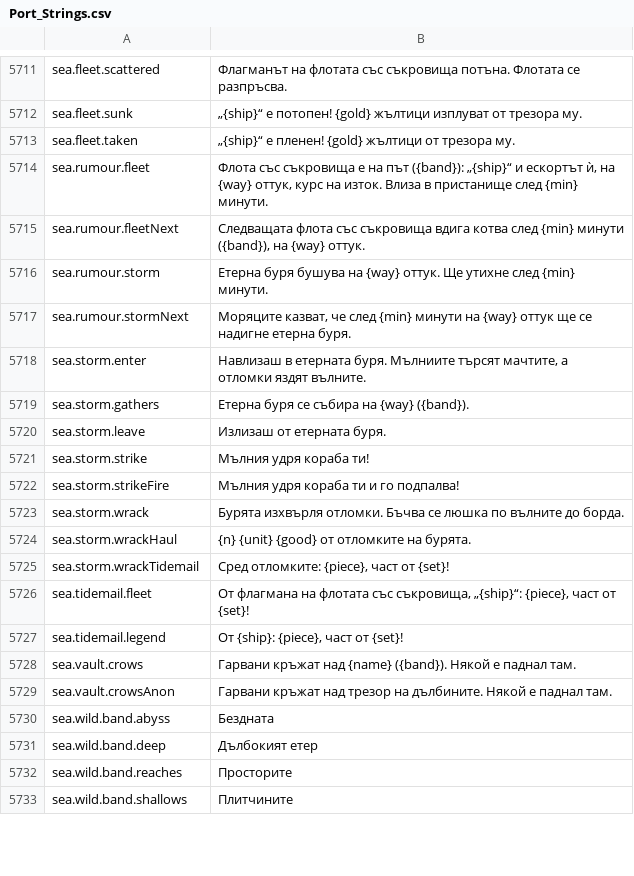
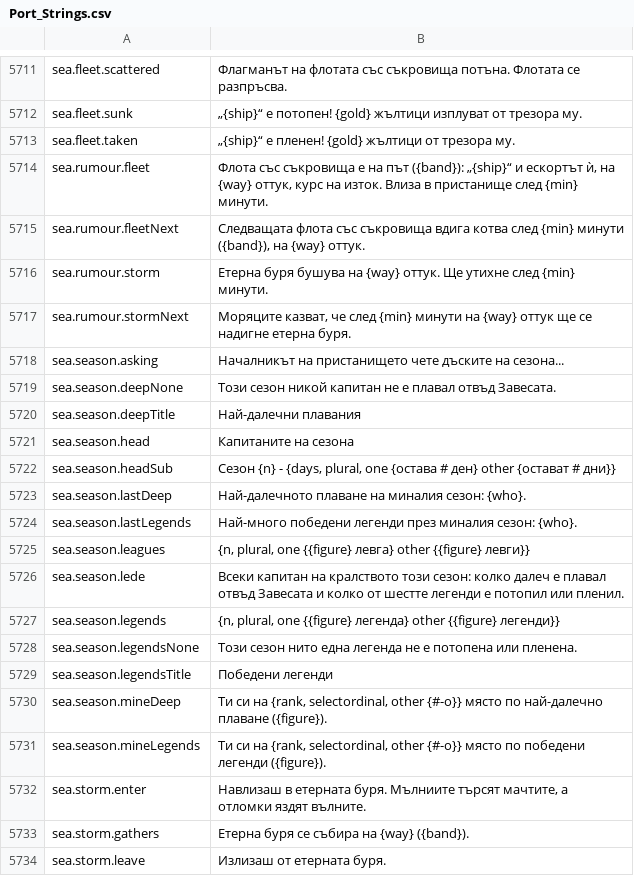
Before and after one commit to Hazerre/daggerfall-js-source, a CSV file: locales/bg/Port_Strings.csv, drawn as a sheet; only a part is shown, gaps mark what is left out; the shorter side is filled out with more unchanged rows.

```diff
--- a/locales/bg/Port_Strings.csv
+++ b/locales/bg/Port_Strings.csv
@@ -5719,2 +5719,16 @@ sea.rumour.storm,"Етерна буря бушува на {way} оттук. Ще
 sea.rumour.stormNext,"Моряците казват, че след {min} минути на {way} оттук ще се надигне етерна буря."
+sea.season.asking,"Началникът на пристанището чете дъските на сезона..."
+sea.season.deepNone,"Този сезон никой капитан не е плавал отвъд Завесата."
+sea.season.deepTitle,"Най-далечни плавания"
+sea.season.head,"Капитаните на сезона"
+sea.season.headSub,"Сезон {n} - {days, plural, one {остава # ден} other {остават # дни}}"
+sea.season.lastDeep,"Най-далечното плаване на миналия сезон: {who}."
+sea.season.lastLegends,"Най-много победени легенди през миналия сезон: {who}."
+sea.season.leagues,"{n, plural, one {{figure} левга} other {{figure} левги}}"
+sea.season.lede,"Всеки капитан на кралството този сезон: колко далеч е плавал отвъд Завесата и колко от шестте легенди е потопил или пленил."
+sea.season.legends,"{n, plural, one {{figure} легенда} other {{figure} легенди}}"
+sea.season.legendsNone,"Този сезон нито една легенда не е потопена или пленена."
+sea.season.legendsTitle,"Победени легенди"
+sea.season.mineDeep,"Ти си на {rank, selectordinal, other {#-о}} място по най-далечно плаване ({figure})."
+sea.season.mineLegends,"Ти си на {rank, selectordinal, other {#-о}} място по победени легенди ({figure})."
 sea.storm.enter,"Навлизаш в етерната буря. Мълниите търсят мачтите, а отломки яздят вълните."
```
Also changed, not shown: locales/es/Port_Strings.csv, locales/fr/Port_Strings.csv, 50 other files.
